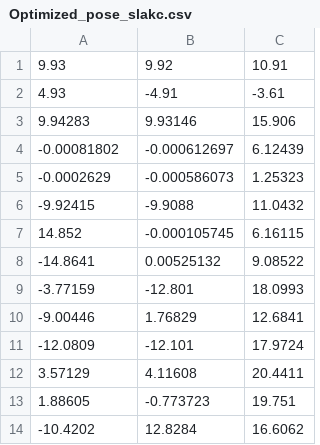
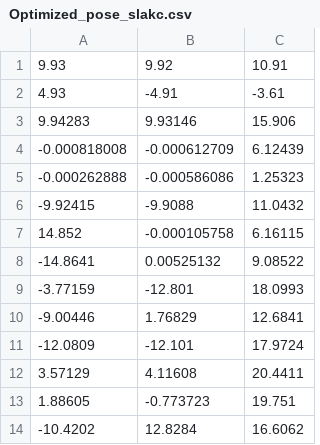
Before and after one commit to MohammadrezaDindarloo/ARASFactorSLAC, a CSV file: ArasFactor_long_cable_realdata/scampi_factor_graph/result/Optimized_pose_slakc.csv, drawn as a sheet.

```diff
--- a/ArasFactor_long_cable_realdata/scampi_factor_graph/result/Optimized_pose_slakc.csv
+++ b/ArasFactor_long_cable_realdata/scampi_factor_graph/result/Optimized_pose_slakc.csv
@@ -3,6 +3,6 @@
 9.94283,9.93146,15.906,
--0.00081802,-0.000612697,6.12439,
--0.0002629,-0.000586073,1.25323,
+-0.000818008,-0.000612709,6.12439,
+-0.000262888,-0.000586086,1.25323,
 -9.92415,-9.9088,11.0432,
-14.852,-0.000105745,6.16115,
+14.852,-0.000105758,6.16115,
 -14.8641,0.00525132,9.08522,
```
Also changed, not shown: ArasFactor_long_cable_simulation/scampi_factor_graph/result/GT_pose_slakc.csv, ArasFactor_long_cable_simulation/scampi_factor_graph/result/Optimized_pose_slakc.csv, 9 other files.
